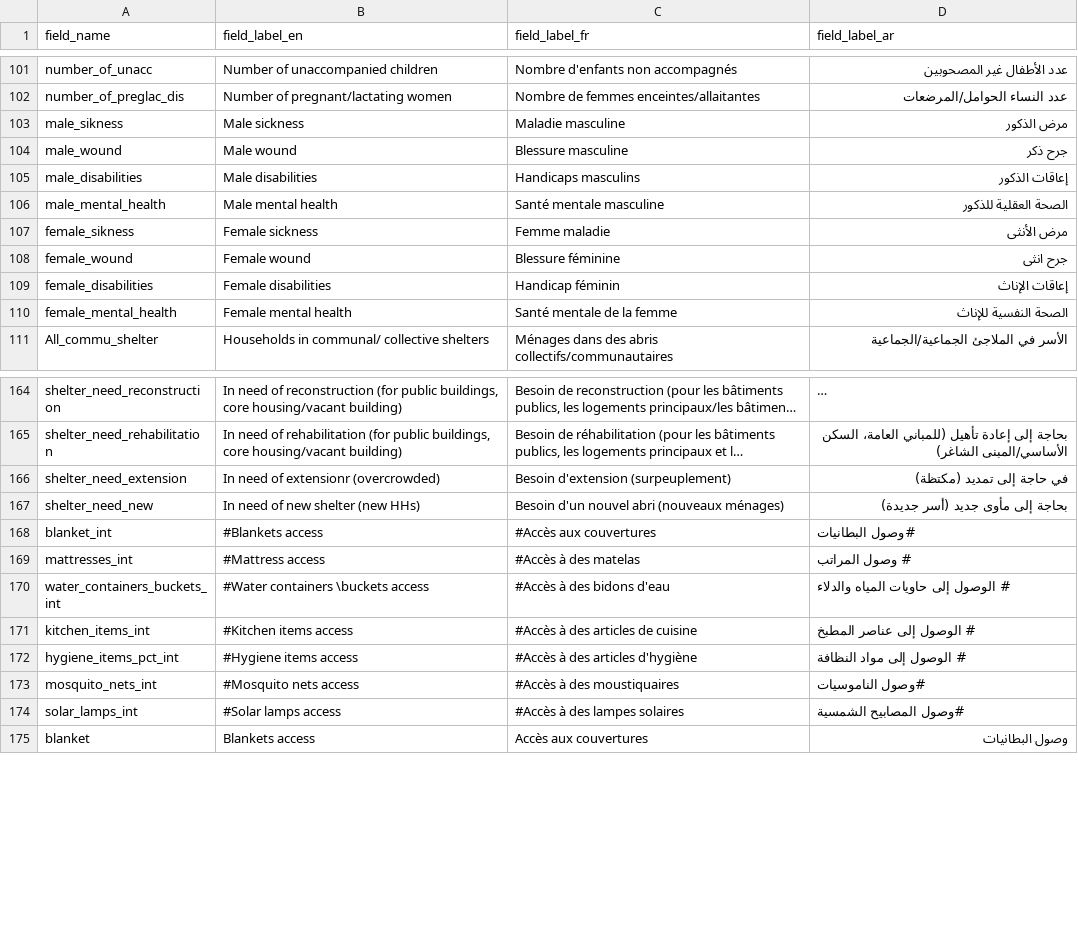
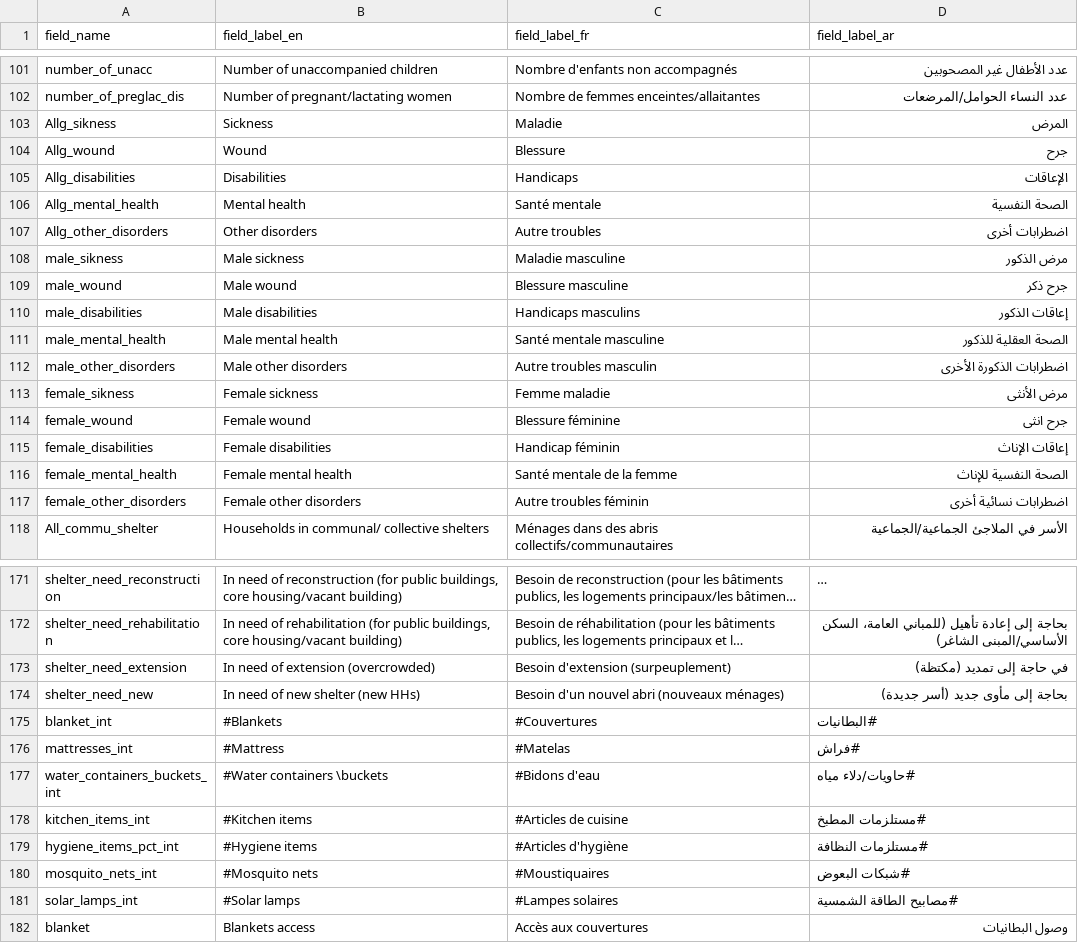
Before and after one commit to CartONG/opsmap-datasets, a CSV file: showcase/FDF/field_labels.csv, drawn as a sheet; only a part is shown, gaps mark what is left out; long unchanged cells end in …; addresses are those after the commit; the diff names each change by its address in the sheet, - before the commit and + after, or states it on an @@ line.

Commit message:
Update field_labels.csv
ajout modif label chart

```diff
--- a/showcase/FDF/field_labels.csv
+++ b/showcase/FDF/field_labels.csv
+row 103: Allg_sikness | Sickness | Maladie | المرض
+row 104: Allg_wound | Wound | Blessure | جرح
+row 105: Allg_disabilities | Disabilities | Handicaps | الإعاقات
+row 106: Allg_mental_health | Mental health | Santé mentale | الصحة النفسية
+row 107: Allg_other_disorders | Other disorders | Autre troubles | اضطرابات أخرى
+row 112: male_other_disorders | Male other disorders | Autre troubles masculin | اضطرابات الذكورة الأخرى
+row 117: female_other_disorders | Female other disorders | Autre troubles féminin | اضطرابات نسائية أخرى
-B173 (field_label_en): In need of extensionr (overcrowded)
+B173 (field_label_en): In need of extension (overcrowded)
-B175 (field_label_en): #Blankets access
+B175 (field_label_en): #Blankets
-C175 (field_label_fr): #Accès aux couvertures
+C175 (field_label_fr): #Couvertures
-D175 (field_label_ar): #وصول البطانيات
+D175 (field_label_ar): #البطانيات
-B176 (field_label_en): #Mattress access
+B176 (field_label_en): #Mattress
-C176 (field_label_fr): #Accès à des matelas
+C176 (field_label_fr): #Matelas
-D176 (field_label_ar): # وصول المراتب
+D176 (field_label_ar): #فراش
-B177 (field_label_en): #Water containers \buckets access
+B177 (field_label_en): #Water containers \buckets
-C177 (field_label_fr): #Accès à des bidons d'eau
+C177 (field_label_fr): #Bidons d'eau
-D177 (field_label_ar): # الوصول إلى حاويات المياه والدلاء
+D177 (field_label_ar): #حاويات/دلاء مياه
-B178 (field_label_en): #Kitchen items access
+B178 (field_label_en): #Kitchen items
-C178 (field_label_fr): #Accès à des articles de cuisine
+C178 (field_label_fr): #Articles de cuisine
-D178 (field_label_ar): # الوصول إلى عناصر المطبخ
+D178 (field_label_ar): #مستلزمات المطبخ
-B179 (field_label_en): #Hygiene items access
+B179 (field_label_en): #Hygiene items
-C179 (field_label_fr): #Accès à des articles d'hygiène
+C179 (field_label_fr): #Articles d'hygiène
-D179 (field_label_ar): # الوصول إلى مواد النظافة
+D179 (field_label_ar): #مستلزمات النظافة
-B180 (field_label_en): #Mosquito nets access
+B180 (field_label_en): #Mosquito nets
-C180 (field_label_fr): #Accès à des moustiquaires
+C180 (field_label_fr): #Moustiquaires
-D180 (field_label_ar): #وصول الناموسيات
+D180 (field_label_ar): #شبكات البعوض
-B181 (field_label_en): #Solar lamps access
+B181 (field_label_en): #Solar lamps
-C181 (field_label_fr): #Accès à des lampes solaires
+C181 (field_label_fr): #Lampes solaires
-D181 (field_label_ar): #وصول المصابيح الشمسية
+D181 (field_label_ar): #مصابيح الطاقة الشمسية
```
